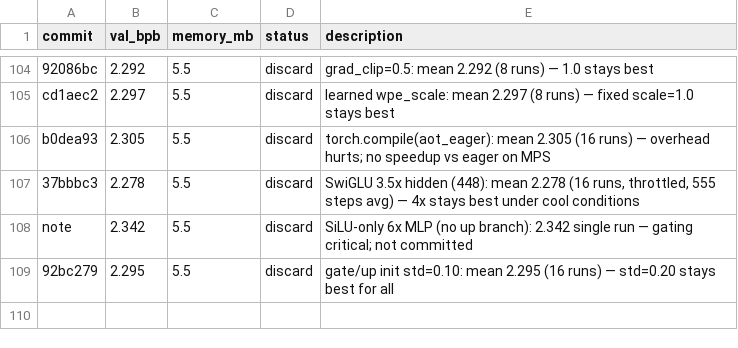
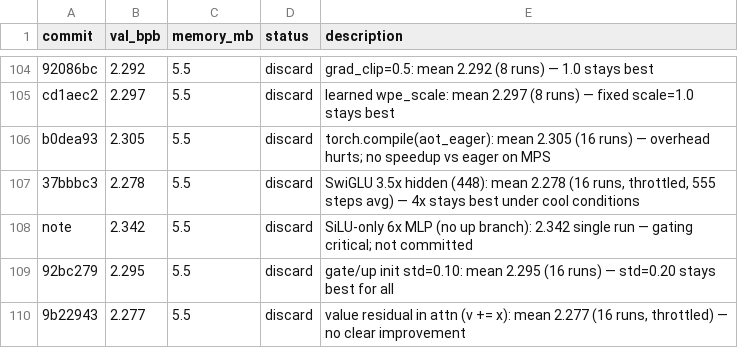
Before and after one commit to carni-ships/HyberTextTransportProtocol, a TSV file: demos/collaborative-autoresearch/results.tsv, drawn as a sheet; only a part is shown, gaps mark what is left out.

```diff
--- a/demos/collaborative-autoresearch/results.tsv
+++ b/demos/collaborative-autoresearch/results.tsv
@@ -109 +109,2 @@ note	2.342	5.5	discard	SiLU-only 6x MLP (no up branch): 2.342 single run — gat
 92bc279	2.295	5.5	discard	gate/up init std=0.10: mean 2.295 (16 runs) — std=0.20 stays best for all
+9b22943	2.277	5.5	discard	value residual in attn (v += x): mean 2.277 (16 runs, throttled) — no clear improvement
```
Also changed, not shown: 1 other file.
